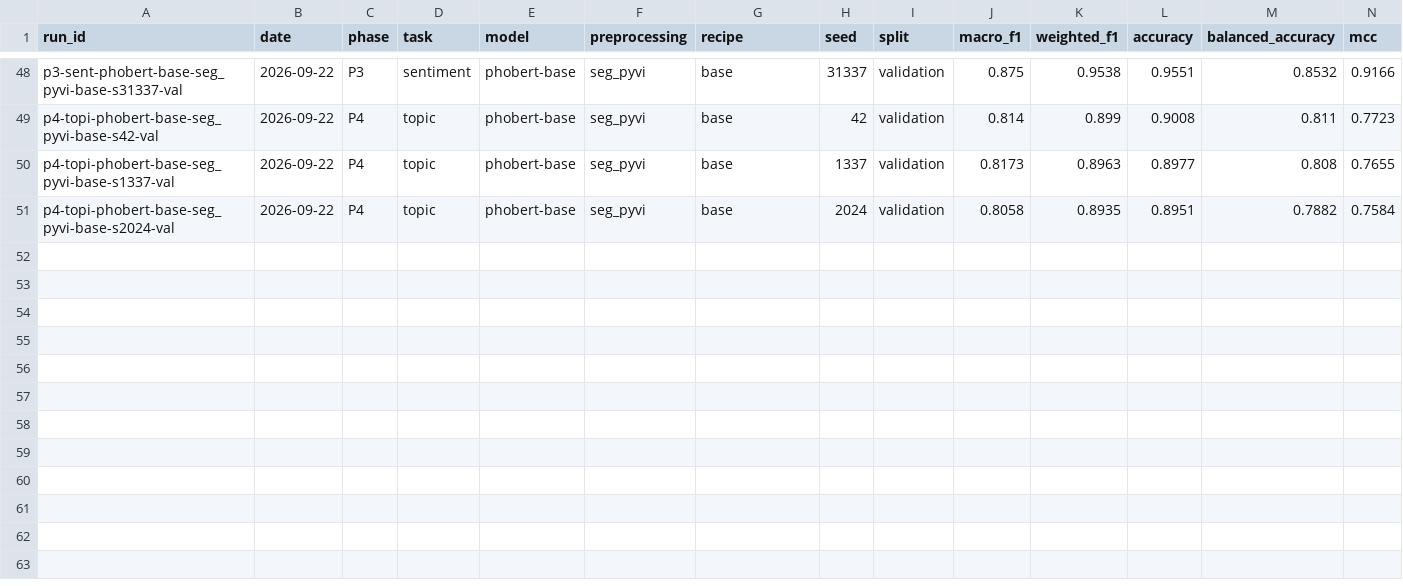
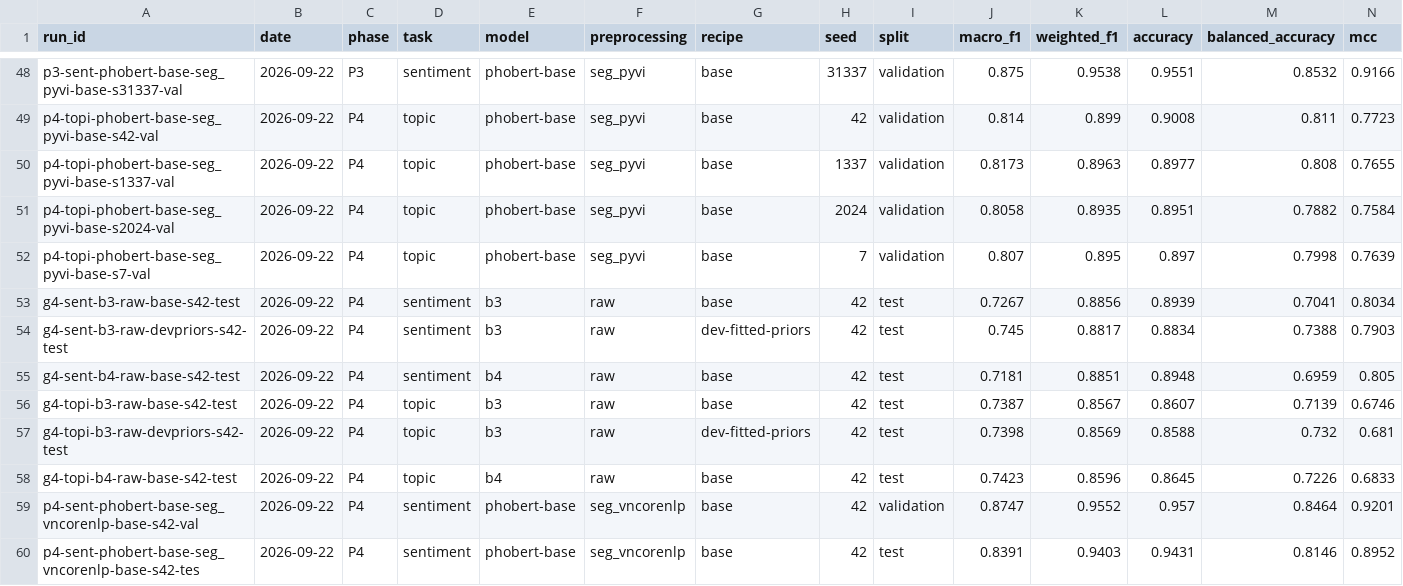
Before and after one commit to ThanhDatVN/ViFeedback-NLP-Service, a CSV file: results/registry.csv, drawn as a sheet; only a part is shown, gaps mark what is left out; rows hold the shown columns only; the diff names each change by its address in the sheet, - before the commit and + after, or states it on an @@ line.

```diff
--- a/results/registry.csv
+++ b/results/registry.csv
+row 52: p4-topi-phobert-base-seg_pyvi-base-s7-val | 2026-09-22 | P4 | topic | phobert-base | seg_pyvi | base | 7 | validation | 0.807 | 0.895 | 0.897 | 0.7998 | 0.7639
+row 53: g4-sent-b3-raw-base-s42-test | 2026-09-22 | P4 | sentiment | b3 | raw | base | 42 | test | 0.7267 | 0.8856 | 0.8939 | 0.7041 | 0.8034
+row 54: g4-sent-b3-raw-devpriors-s42-test | 2026-09-22 | P4 | sentiment | b3 | raw | dev-fitted-priors | 42 | test | 0.745 | 0.8817 | 0.8834 | 0.7388 | 0.7903
+row 55: g4-sent-b4-raw-base-s42-test | 2026-09-22 | P4 | sentiment | b4 | raw | base | 42 | test | 0.7181 | 0.8851 | 0.8948 | 0.6959 | 0.805
+row 56: g4-topi-b3-raw-base-s42-test | 2026-09-22 | P4 | topic | b3 | raw | base | 42 | test | 0.7387 | 0.8567 | 0.8607 | 0.7139 | 0.6746
+row 57: g4-topi-b3-raw-devpriors-s42-test | 2026-09-22 | P4 | topic | b3 | raw | dev-fitted-priors | 42 | test | 0.7398 | 0.8569 | 0.8588 | 0.732 | 0.681
+row 58: g4-topi-b4-raw-base-s42-test | 2026-09-22 | P4 | topic | b4 | raw | base | 42 | test | 0.7423 | 0.8596 | 0.8645 | 0.7226 | 0.6833
+row 59: p4-sent-phobert-base-seg_vncorenlp-base-s42-val | 2026-09-22 | P4 | sentiment | phobert-base | seg_vncorenlp | base | 42 | validation | 0.8747 | 0.9552 | 0.957 | 0.8464 | 0.9201
+row 60: p4-sent-phobert-base-seg_vncorenlp-base-s42-tes | 2026-09-22 | P4 | sentiment | phobert-base | seg_vncorenlp | base | 42 | test | 0.8391 | 0.9403 | 0.9431 | 0.8146 | 0.8952
```
Also changed, not shown: 4 other files.
